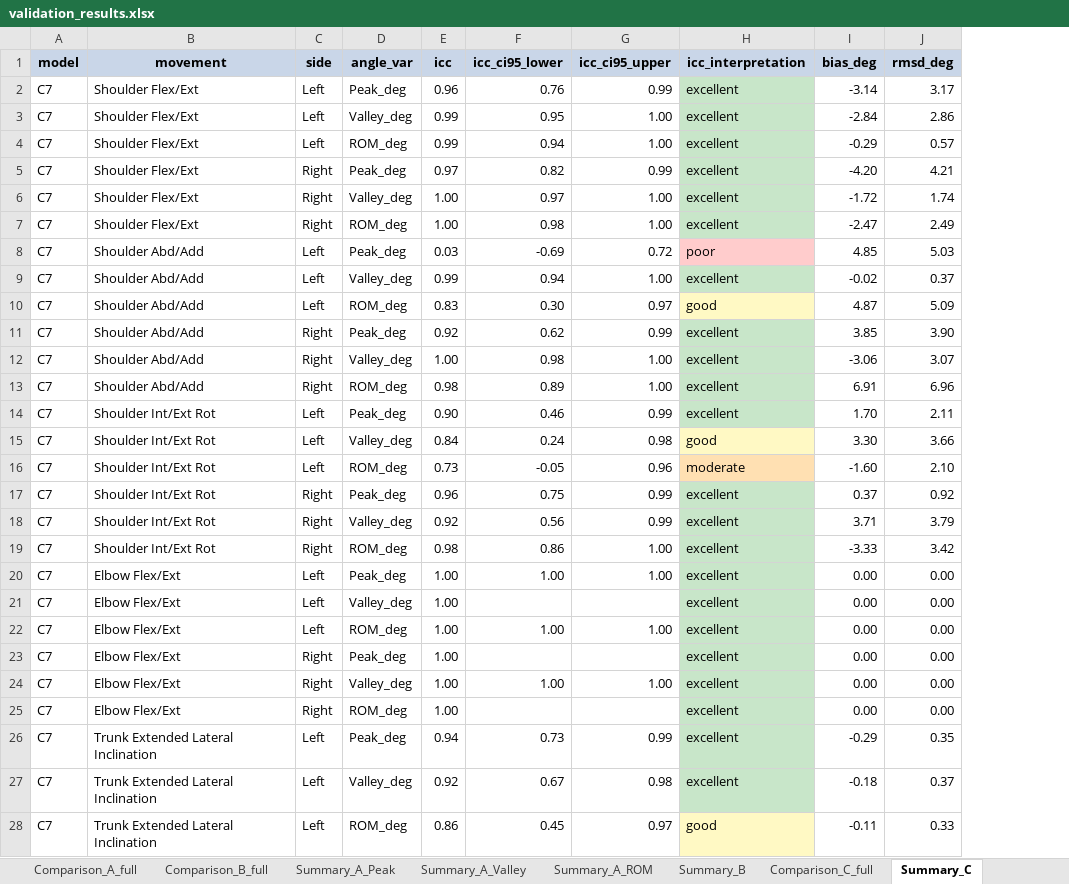
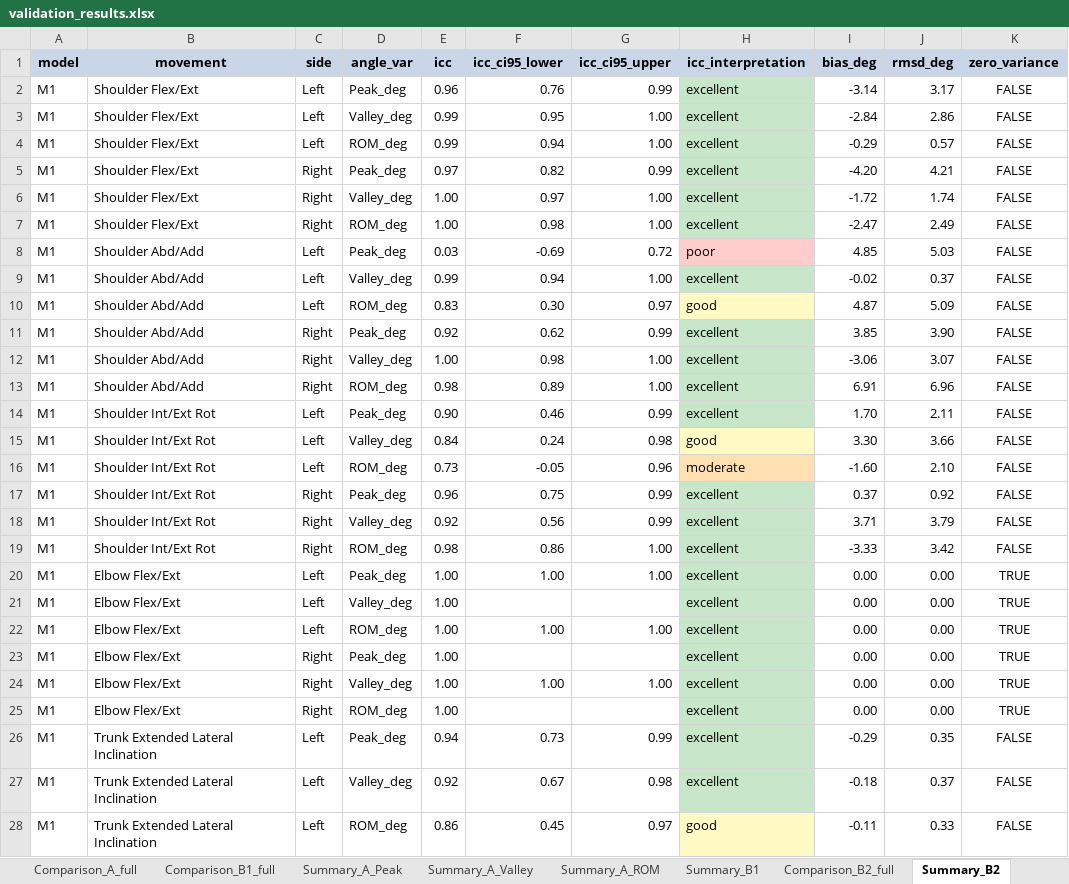
Before and after one commit to Fer-100495553/results_analysis_notebooks, an Excel workbook: Intermodel comparison/grab7/Standing/Mean_SD_comparison/results/validation_results.xlsx, sheet Summary_B2, drawn as a sheet; only a part is shown; values as stored, in another font and other column widths than the file's, no borders; the diff covers the shown part only; the diff names each change by its address in the sheet, - before the commit and + after, or states it on an @@ line.

```diff
--- a/Intermodel comparison/grab7/Standing/Mean_SD_comparison/results/validation_results.xlsx (sheet Summary_B2)
+++ b/Intermodel comparison/grab7/Standing/Mean_SD_comparison/results/validation_results.xlsx (sheet Summary_B2)
-sheet tab: Comparison_B_full
+sheet tab: Comparison_B1_full
-sheet tab: Summary_B
+sheet tab: Summary_B1
-sheet tab: Comparison_C_full
+sheet tab: Comparison_B2_full
-sheet tab: Summary_C
+sheet tab: Summary_B2
+column K (zero_variance), rows 2-28: FALSE | FALSE | FALSE | FALSE | FALSE | FALSE | FALSE | FALSE | FALSE | FALSE | FALSE | FALSE | FALSE | FALSE | FALSE | FALSE | FALSE | FALSE | TRUE | TRUE | TRUE | TRUE | TRUE | TRUE | FALSE | FALSE | FALSE
-A2:A28 (model): C7
+A2:A28 (model): M1
```
Also changed, not shown: 33 edited cells elsewhere in this sheet, sheet Comparison_A_full, sheet Comparison_B2_full, sheet Comparison_B1_full, sheet Summary_B1, sheet Summary_A_ROM, sheet Summary_A_Valley, 1 more sheet, 8 other files.
